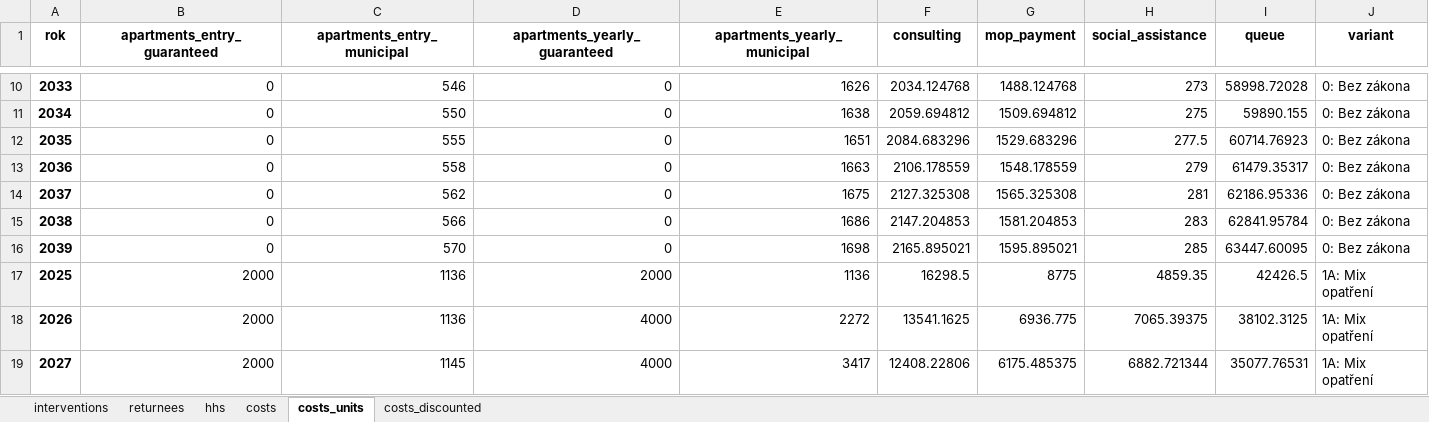
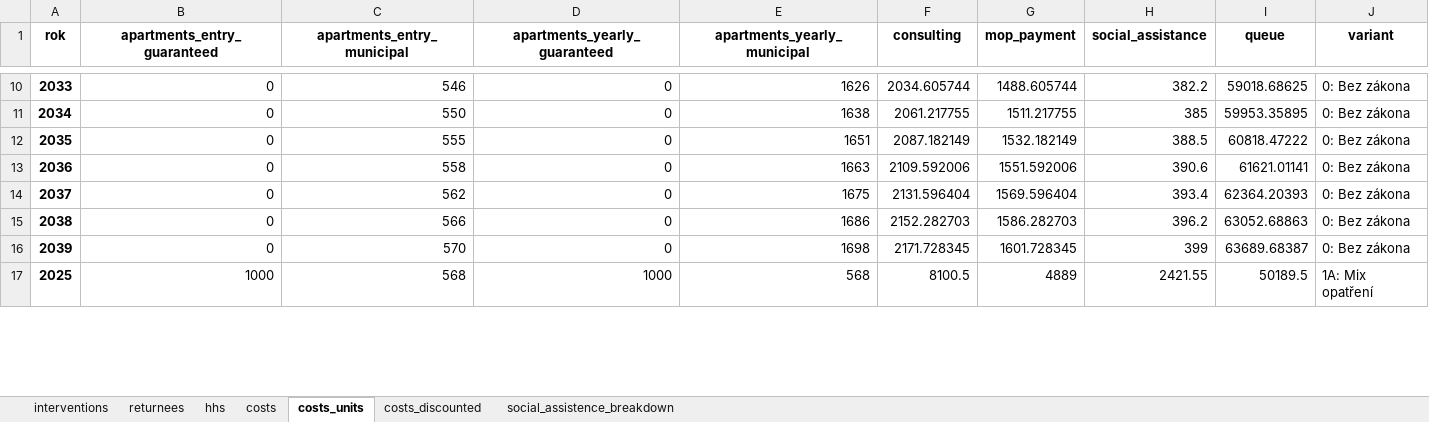
Before and after one commit to vitekzkytek/SocialHousingModel, an Excel workbook: hlavni_varianty.xlsx, sheet costs_units, drawn as a sheet; only a part is shown, gaps mark what is left out; values as stored, in another font and other column widths than the file's, no borders; removed rows and columns are numbered as before the commit, all else as after; the diff covers the shown part only; the diff names each change by its address in the sheet, - before the commit and + after, or states it on an @@ line.

```diff
--- a/hlavni_varianty.xlsx (sheet costs_units)
+++ b/hlavni_varianty.xlsx (sheet costs_units)
+sheet tab: social_assistence_breakdown
-F10 (consulting): 2034.124768
+F10 (consulting): 2034.605744
-G10 (mop_payment): 1488.124768
+G10 (mop_payment): 1488.605744
-H10 (social_assistance): 273
+H10 (social_assistance): 382.2
-I10 (queue): 58998.72028
+I10 (queue): 59018.68625
-F11 (consulting): 2059.694812
+F11 (consulting): 2061.217755
-G11 (mop_payment): 1509.694812
+G11 (mop_payment): 1511.217755
-H11 (social_assistance): 275
+H11 (social_assistance): 385
-I11 (queue): 59890.155
+I11 (queue): 59953.35895
-F12 (consulting): 2084.683296
+F12 (consulting): 2087.182149
-G12 (mop_payment): 1529.683296
+G12 (mop_payment): 1532.182149
-H12 (social_assistance): 277.5
+H12 (social_assistance): 388.5
-I12 (queue): 60714.76923
+I12 (queue): 60818.47222
-F13 (consulting): 2106.178559
+F13 (consulting): 2109.592006
-G13 (mop_payment): 1548.178559
+G13 (mop_payment): 1551.592006
-H13 (social_assistance): 279
+H13 (social_assistance): 390.6
-I13 (queue): 61479.35317
+I13 (queue): 61621.01141
-F14 (consulting): 2127.325308
+F14 (consulting): 2131.596404
-G14 (mop_payment): 1565.325308
+G14 (mop_payment): 1569.596404
-H14 (social_assistance): 281
+H14 (social_assistance): 393.4
-I14 (queue): 62186.95336
+I14 (queue): 62364.20393
-F15 (consulting): 2147.204853
+F15 (consulting): 2152.282703
-G15 (mop_payment): 1581.204853
+G15 (mop_payment): 1586.282703
-H15 (social_assistance): 283
+H15 (social_assistance): 396.2
-I15 (queue): 62841.95784
+I15 (queue): 63052.68863
-F16 (consulting): 2165.895021
+F16 (consulting): 2171.728345
-G16 (mop_payment): 1595.895021
+G16 (mop_payment): 1601.728345
-H16 (social_assistance): 285
+H16 (social_assistance): 399
-I16 (queue): 63447.60095
+I16 (queue): 63689.68387
-row 17: 2025 | 2000 | 1136 | 2000 | 1136 | 16298.5 | 8775 | 4859.35 | 42426.5 | 1A: Mix opatření
-row 18: 2026 | 2000 | 1136 | 4000 | 2272 | 13541.1625 | 6936.775 | 7065.39375 | 38102.3125 | 1A: Mix opatření
-row 19: 2027 | 2000 | 1145 | 4000 | 3417 | 12408.22806 | 6175.485375 | 6882.721344 | 35077.76531 | 1A: Mix opatření
+row 17: 2025 | 1000 | 568 | 1000 | 568 | 8100.5 | 4889 | 2421.55 | 50189.5 | 1A: Mix opatření
```
Also changed, not shown: 8 added rows, 6 removed rows and 296 edited cells elsewhere in this sheet, sheet hhs, sheet costs, sheet costs_discounted, sheet interventions, sheet returnees, 4 other files.
